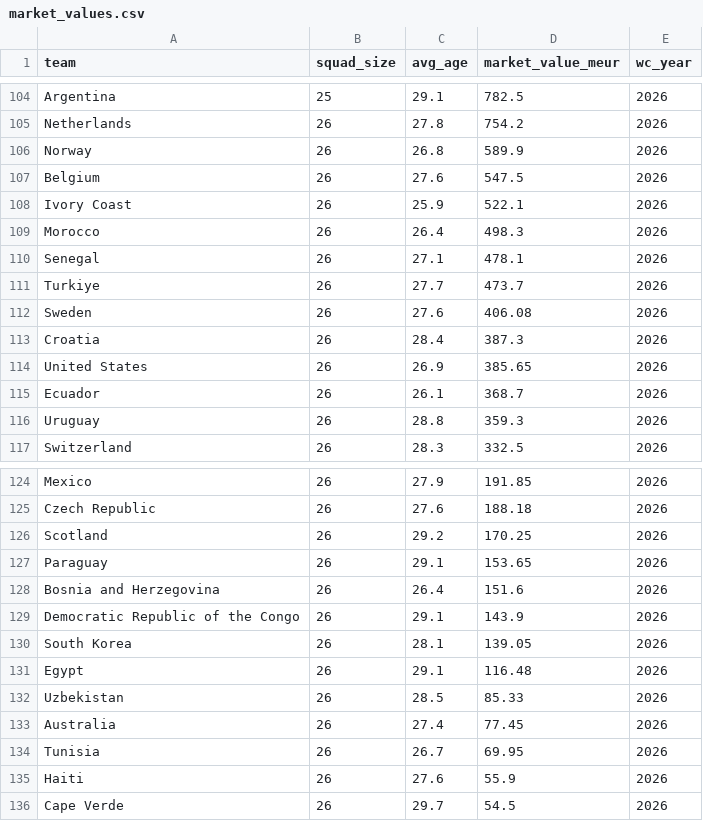
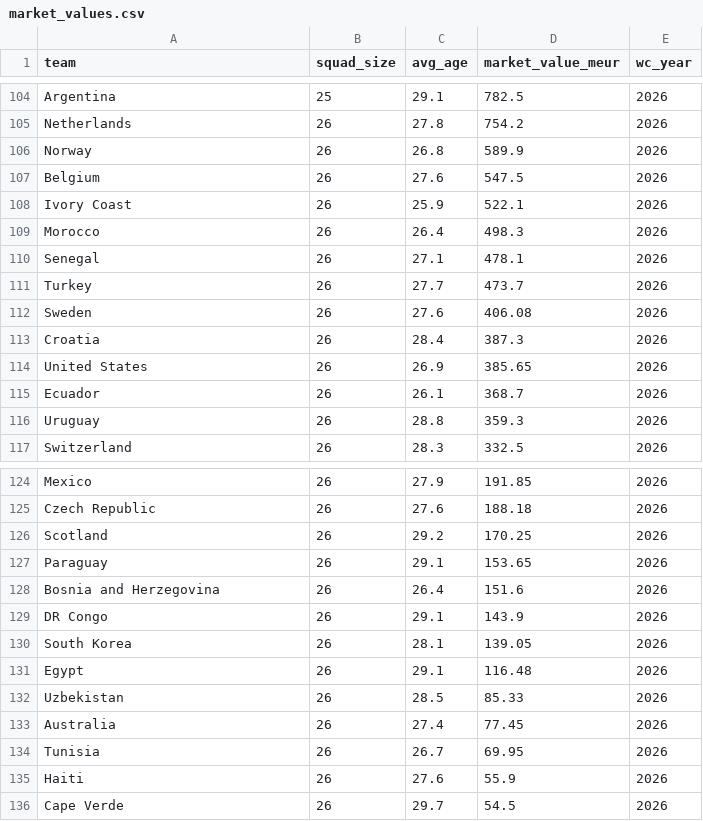
Before and after one commit to AntoniBI/Mundial-2026, a CSV file: data/processed/market_values.csv, drawn as a sheet; only a part is shown, gaps mark what is left out.

```diff
--- a/data/processed/market_values.csv
+++ b/data/processed/market_values.csv
@@ -110,3 +110,3 @@ Morocco,26,26.4,498.3,2026
 Senegal,26,27.1,478.1,2026
-Turkiye,26,27.7,473.7,2026
+Turkey,26,27.7,473.7,2026
 Sweden,26,27.6,406.08,2026
@@ -128,3 +128,3 @@ Paraguay,26,29.1,153.65,2026
 Bosnia and Herzegovina,26,26.4,151.6,2026
-Democratic Republic of the Congo,26,29.1,143.9,2026
+DR Congo,26,29.1,143.9,2026
 South Korea,26,28.1,139.05,2026
```
Also changed, not shown: 2 other files.
